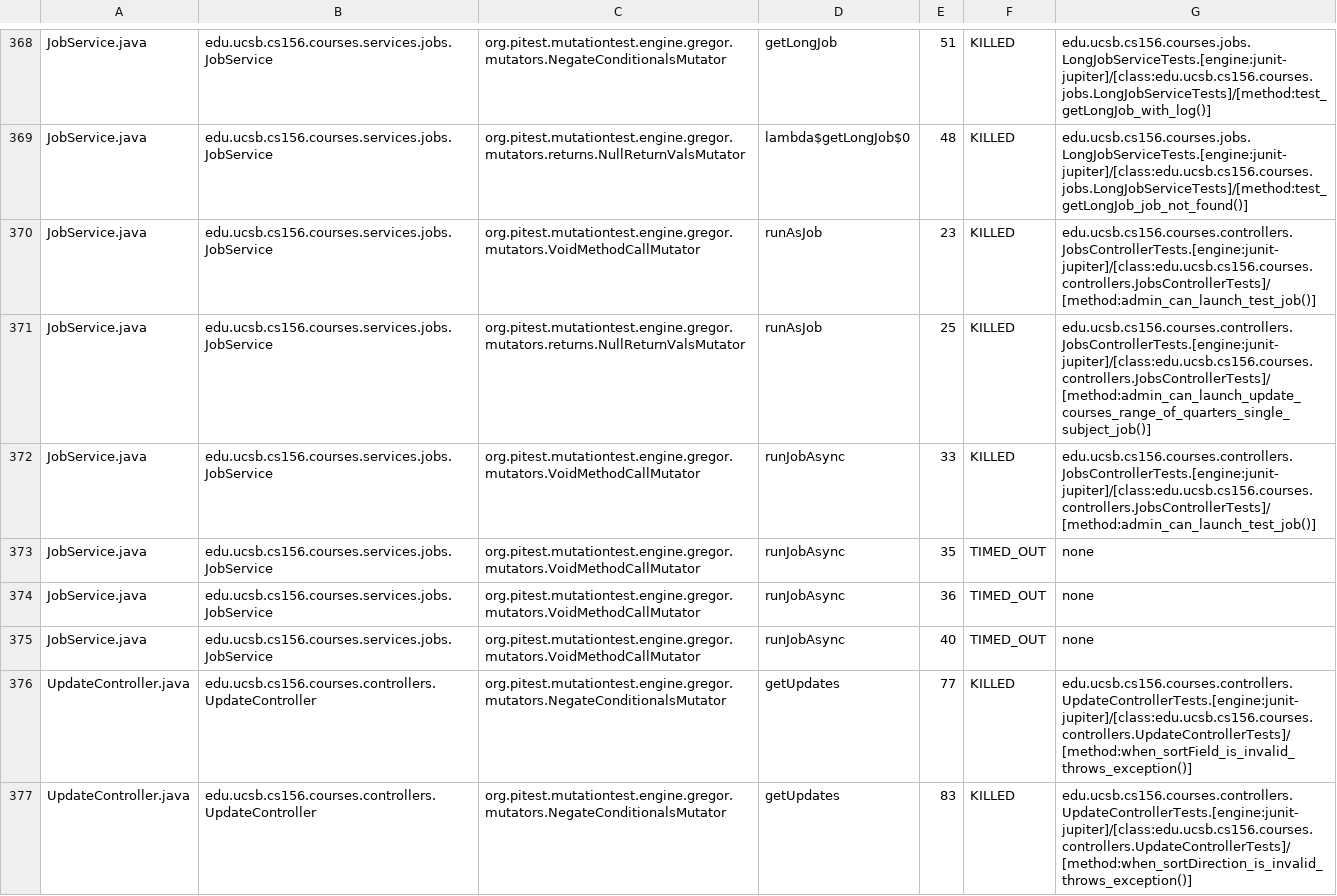
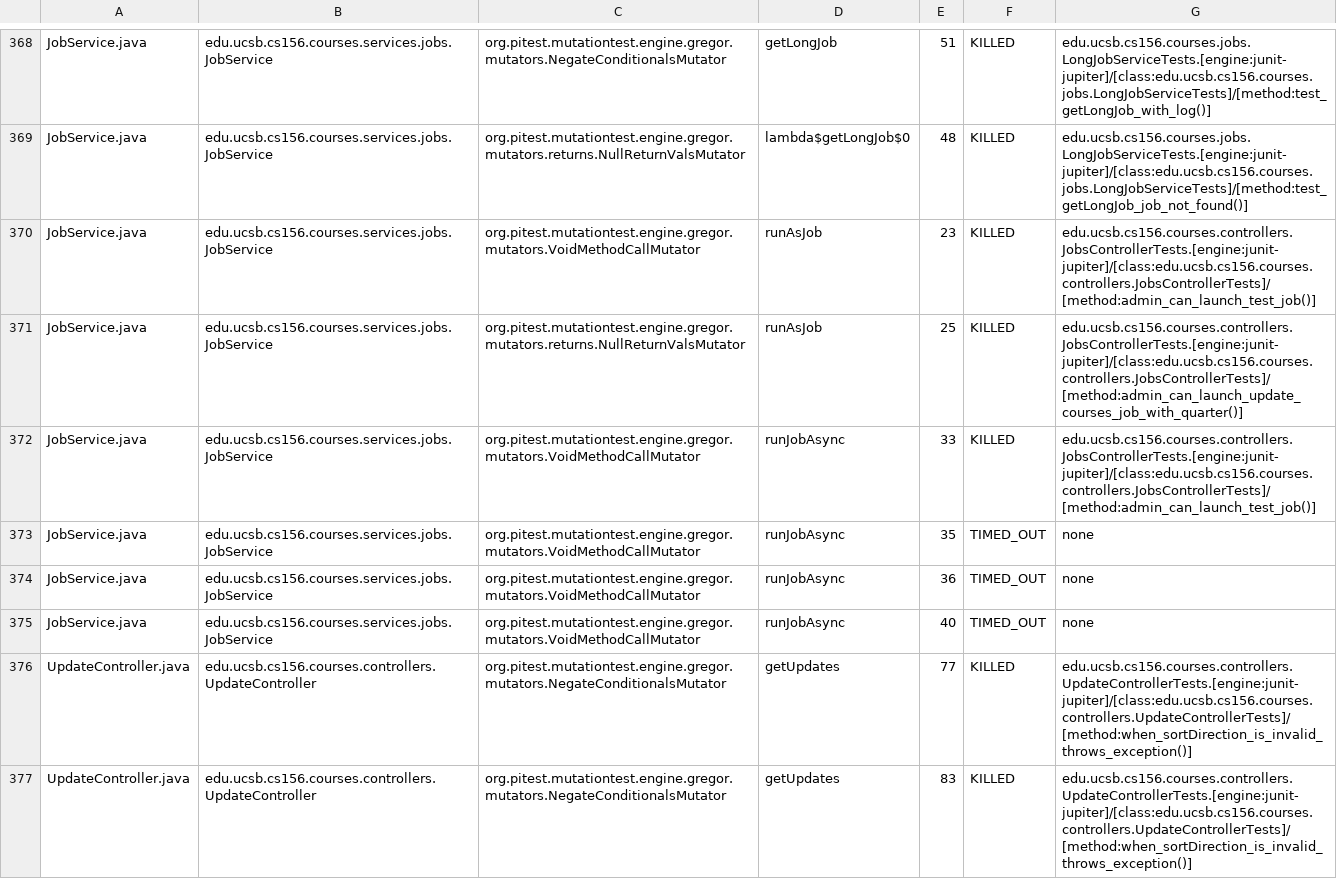
Before and after one commit to ucsb-cs156-s25/proj-courses-s25-03, a CSV file: pitest/mutations.csv, drawn as a sheet; only a part is shown, gaps mark what is left out; the diff covers the shown part only.

Commit message:
Deploying to gh-pages from @ ucsb-cs156-s25/proj-courses-s25-03@e32d6df021466989d40717a50096c91730d6ec42 🚀

```diff
--- a/pitest/mutations.csv
+++ b/pitest/mutations.csv
@@ -370,3 +370,3 @@ JobService.java,edu.ucsb.cs156.courses.services.jobs.JobService,org.pitest.mutat
 JobService.java,edu.ucsb.cs156.courses.services.jobs.JobService,org.pitest.mutationtest.engine.gregor.mutators.VoidMethodCallMutator,runAsJob,23,KILLED,edu.ucsb.cs156.courses.controllers.JobsControllerTests.[engine:junit-jupiter]/[class:edu.ucsb.cs156.courses.controllers.JobsControllerTests]/[method:admin_can_launch_test_job()]
-JobService.java,edu.ucsb.cs156.courses.services.jobs.JobService,org.pitest.mutationtest.engine.gregor.mutators.returns.NullReturnValsMutator,runAsJob,25,KILLED,edu.ucsb.cs156.courses.controllers.JobsControllerTests.[engine:junit-jupiter]/[class:edu.ucsb.cs156.courses.controllers.JobsControllerTests]/[method:admin_can_launch_update_courses_range_of_quarters_single_subject_job()]
+JobService.java,edu.ucsb.cs156.courses.services.jobs.JobService,org.pitest.mutationtest.engine.gregor.mutators.returns.NullReturnValsMutator,runAsJob,25,KILLED,edu.ucsb.cs156.courses.controllers.JobsControllerTests.[engine:junit-jupiter]/[class:edu.ucsb.cs156.courses.controllers.JobsControllerTests]/[method:admin_can_launch_update_courses_job_with_quarter()]
 JobService.java,edu.ucsb.cs156.courses.services.jobs.JobService,org.pitest.mutationtest.engine.gregor.mutators.VoidMethodCallMutator,runJobAsync,33,KILLED,edu.ucsb.cs156.courses.controllers.JobsControllerTests.[engine:junit-jupiter]/[class:edu.ucsb.cs156.courses.controllers.JobsControllerTests]/[method:admin_can_launch_test_job()]
@@ -375,3 +375,3 @@ JobService.java,edu.ucsb.cs156.courses.services.jobs.JobService,org.pitest.mutat
 JobService.java,edu.ucsb.cs156.courses.services.jobs.JobService,org.pitest.mutationtest.engine.gregor.mutators.VoidMethodCallMutator,runJobAsync,40,TIMED_OUT,none
-UpdateController.java,edu.ucsb.cs156.courses.controllers.UpdateController,org.pitest.mutationtest.engine.gregor.mutators.NegateConditionalsMutator,getUpdates,77,KILLED,edu.ucsb.cs156.courses.controllers.UpdateControllerTests.[engine:junit-jupiter]/[class:edu.ucsb.cs156.courses.controllers.UpdateControllerTests]/[method:when_sortField_is_invalid_throws_exception()]
+UpdateController.java,edu.ucsb.cs156.courses.controllers.UpdateController,org.pitest.mutationtest.engine.gregor.mutators.NegateConditionalsMutator,getUpdates,77,KILLED,edu.ucsb.cs156.courses.controllers.UpdateControllerTests.[engine:junit-jupiter]/[class:edu.ucsb.cs156.courses.controllers.UpdateControllerTests]/[method:when_sortDirection_is_invalid_throws_exception()]
 UpdateController.java,edu.ucsb.cs156.courses.controllers.UpdateController,org.pitest.mutationtest.engine.gregor.mutators.NegateConditionalsMutator,getUpdates,83,KILLED,edu.ucsb.cs156.courses.controllers.UpdateControllerTests.[engine:junit-jupiter]/[class:edu.ucsb.cs156.courses.controllers.UpdateControllerTests]/[method:when_sortDirection_is_invalid_throws_exception()]
```
Also changed, not shown: 63 edited cells elsewhere in this file, 43 other files.
